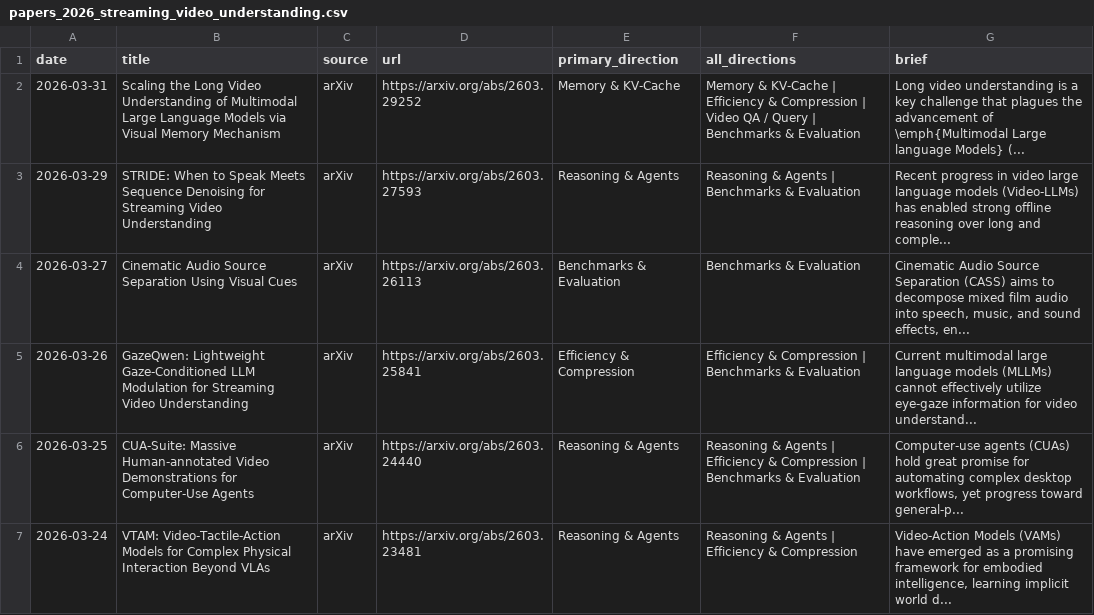
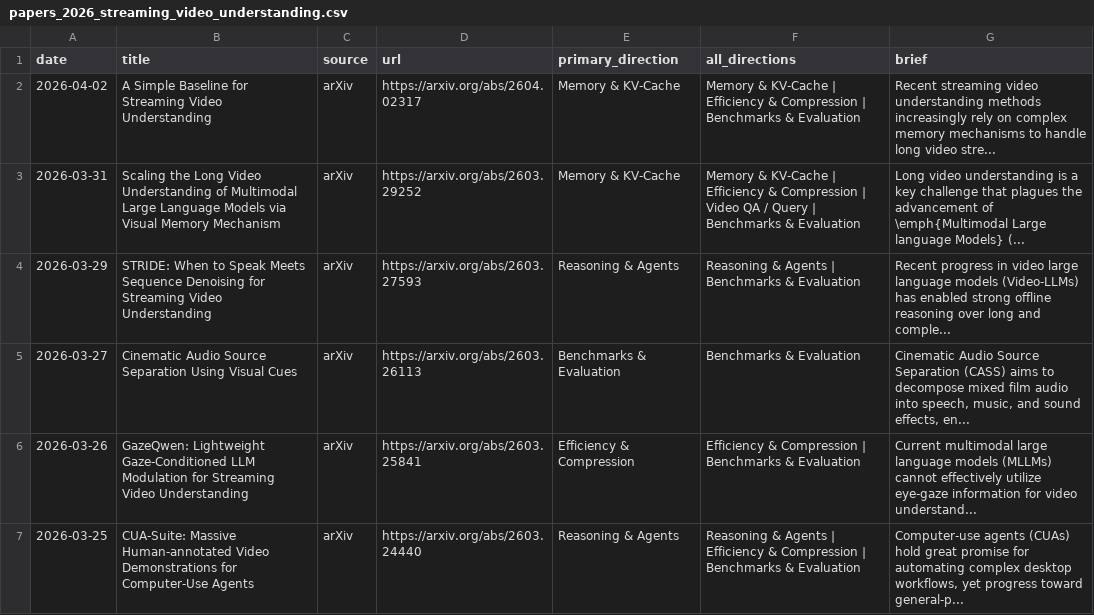
Before and after one commit to hjh123445/streaming-video-understanding-papers-2026, a CSV file: data/papers_2026_streaming_video_understanding.csv, drawn as a sheet; only a part is shown; the shorter side is filled out with more unchanged rows; the diff names each change by its address in the sheet, - before the commit and + after, or states it on an @@ line.

```diff
--- a/data/papers_2026_streaming_video_understanding.csv
+++ b/data/papers_2026_streaming_video_understanding.csv
+row 2: 2026-04-02 | A Simple Baseline for Streaming Video Understanding | arXiv | https://arxiv.org/abs/2604.02317 | Memory & KV-Cache | Memory & KV-Cache | Efficiency & Compression | Benchmarks & Evaluation | Recent streaming video understanding methods increasingly rely on complex memory mechanisms to handle long video stre...
```
Also changed, not shown: data/papers_2026_streaming_video_understanding.auto.csv, 2 other files.
